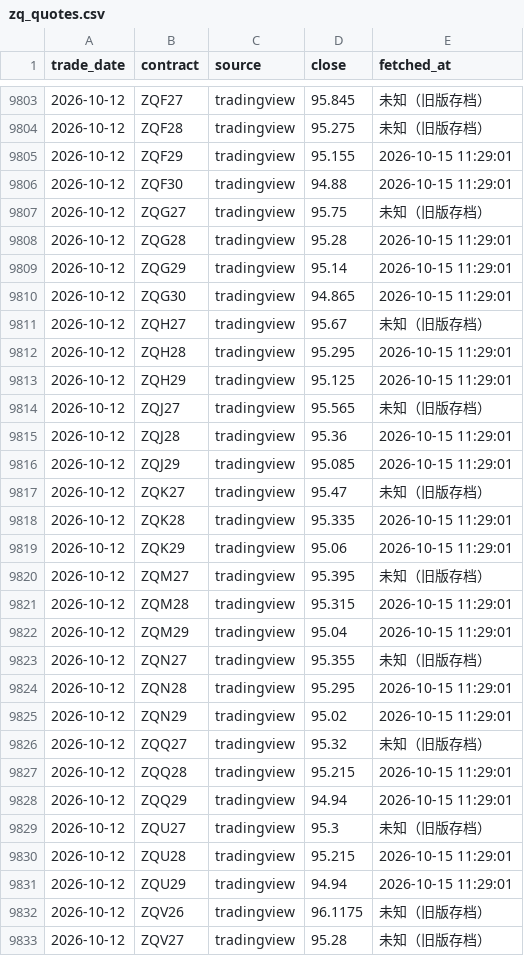
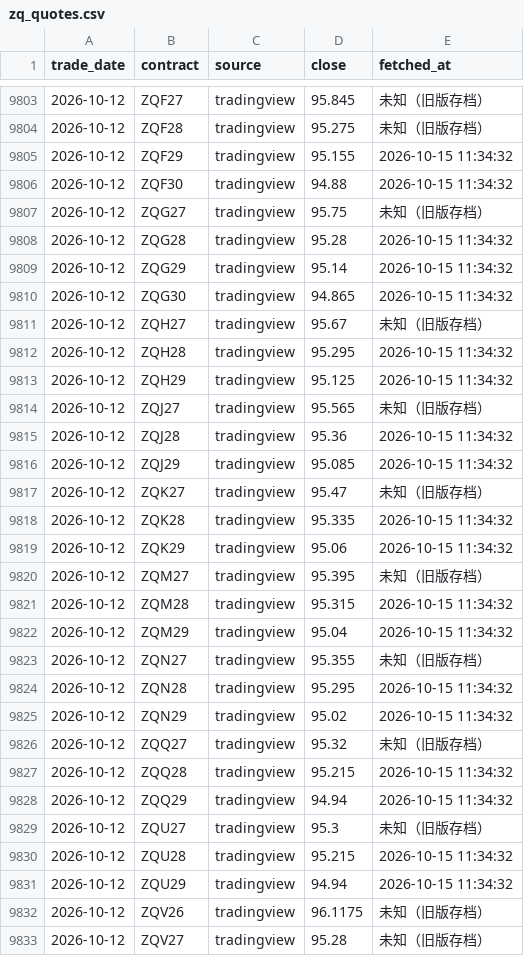
Before and after one commit to ryudoyx/fedwatch-tracker, a CSV file: data/archive/zq_quotes.csv, drawn as a sheet; only a part is shown, gaps mark what is left out; the diff covers the shown part only.

```diff
--- a/data/archive/zq_quotes.csv
+++ b/data/archive/zq_quotes.csv
@@ -9804,29 +9804,29 @@ trade_date,contract,source,close,fetched_at
 2026-10-12,ZQF28,tradingview,95.275,未知（旧版存档）
-2026-10-12,ZQF29,tradingview,95.155,2026-10-15 11:29:01
-2026-10-12,ZQF30,tradingview,94.88,2026-10-15 11:29:01
+2026-10-12,ZQF29,tradingview,95.155,2026-10-15 11:34:32
+2026-10-12,ZQF30,tradingview,94.88,2026-10-15 11:34:32
 2026-10-12,ZQG27,tradingview,95.75,未知（旧版存档）
-2026-10-12,ZQG28,tradingview,95.28,2026-10-15 11:29:01
-2026-10-12,ZQG29,tradingview,95.14,2026-10-15 11:29:01
-2026-10-12,ZQG30,tradingview,94.865,2026-10-15 11:29:01
+2026-10-12,ZQG28,tradingview,95.28,2026-10-15 11:34:32
+2026-10-12,ZQG29,tradingview,95.14,2026-10-15 11:34:32
+2026-10-12,ZQG30,tradingview,94.865,2026-10-15 11:34:32
 2026-10-12,ZQH27,tradingview,95.67,未知（旧版存档）
-2026-10-12,ZQH28,tradingview,95.295,2026-10-15 11:29:01
-2026-10-12,ZQH29,tradingview,95.125,2026-10-15 11:29:01
+2026-10-12,ZQH28,tradingview,95.295,2026-10-15 11:34:32
+2026-10-12,ZQH29,tradingview,95.125,2026-10-15 11:34:32
 2026-10-12,ZQJ27,tradingview,95.565,未知（旧版存档）
-2026-10-12,ZQJ28,tradingview,95.36,2026-10-15 11:29:01
-2026-10-12,ZQJ29,tradingview,95.085,2026-10-15 11:29:01
+2026-10-12,ZQJ28,tradingview,95.36,2026-10-15 11:34:32
+2026-10-12,ZQJ29,tradingview,95.085,2026-10-15 11:34:32
 2026-10-12,ZQK27,tradingview,95.47,未知（旧版存档）
-2026-10-12,ZQK28,tradingview,95.335,2026-10-15 11:29:01
-2026-10-12,ZQK29,tradingview,95.06,2026-10-15 11:29:01
+2026-10-12,ZQK28,tradingview,95.335,2026-10-15 11:34:32
+2026-10-12,ZQK29,tradingview,95.06,2026-10-15 11:34:32
 2026-10-12,ZQM27,tradingview,95.395,未知（旧版存档）
-2026-10-12,ZQM28,tradingview,95.315,2026-10-15 11:29:01
-2026-10-12,ZQM29,tradingview,95.04,2026-10-15 11:29:01
+2026-10-12,ZQM28,tradingview,95.315,2026-10-15 11:34:32
+2026-10-12,ZQM29,tradingview,95.04,2026-10-15 11:34:32
 2026-10-12,ZQN27,tradingview,95.355,未知（旧版存档）
-2026-10-12,ZQN28,tradingview,95.295,2026-10-15 11:29:01
-2026-10-12,ZQN29,tradingview,95.02,2026-10-15 11:29:01
+2026-10-12,ZQN28,tradingview,95.295,2026-10-15 11:34:32
+2026-10-12,ZQN29,tradingview,95.02,2026-10-15 11:34:32
 2026-10-12,ZQQ27,tradingview,95.32,未知（旧版存档）
-2026-10-12,ZQQ28,tradingview,95.215,2026-10-15 11:29:01
-2026-10-12,ZQQ29,tradingview,94.94,2026-10-15 11:29:01
+2026-10-12,ZQQ28,tradingview,95.215,2026-10-15 11:34:32
+2026-10-12,ZQQ29,tradingview,94.94,2026-10-15 11:34:32
 2026-10-12,ZQU27,tradingview,95.3,未知（旧版存档）
-2026-10-12,ZQU28,tradingview,95.215,2026-10-15 11:29:01
-2026-10-12,ZQU29,tradingview,94.94,2026-10-15 11:29:01
+2026-10-12,ZQU28,tradingview,95.215,2026-10-15 11:34:32
+2026-10-12,ZQU29,tradingview,94.94,2026-10-15 11:34:32
 2026-10-12,ZQV26,tradingview,96.1175,未知（旧版存档）
```
Also changed, not shown: 88 edited cells elsewhere in this file, 1 other file.
